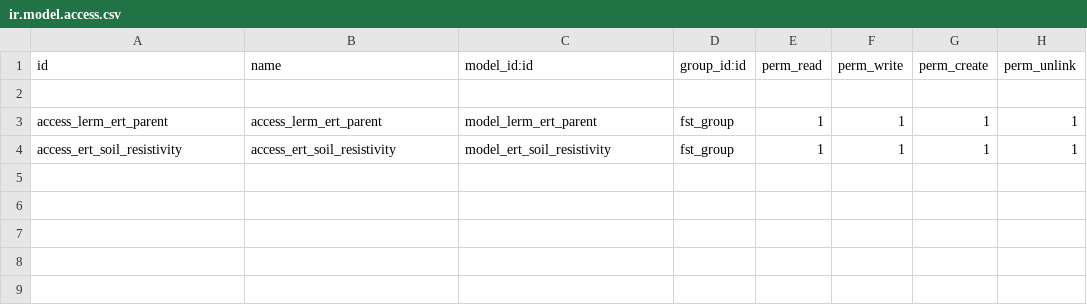
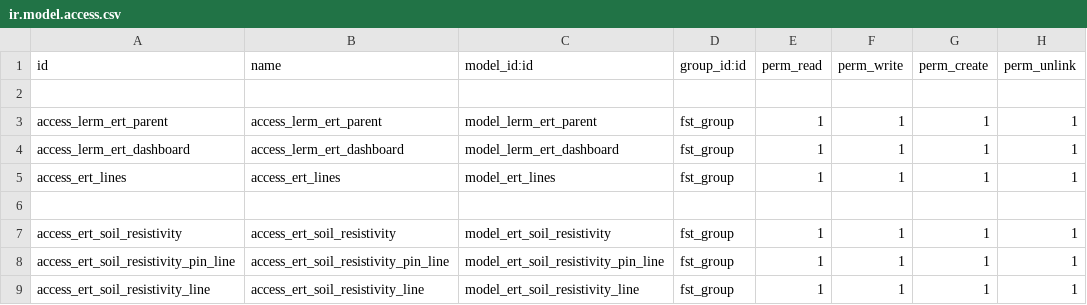
Before and after one commit to Usman-Shaikhnag/lerm_civil_products, a CSV file: fst/security/ir.model.access.csv, drawn as a sheet.

```diff
--- a/fst/security/ir.model.access.csv
+++ b/fst/security/ir.model.access.csv
@@ -3,2 +3,7 @@ id,name,model_id:id,group_id:id,perm_read,perm_write,perm_create,perm_unlink
 access_lerm_ert_parent,access_lerm_ert_parent,model_lerm_ert_parent,fst_group,1,1,1,1
+access_lerm_ert_dashboard,access_lerm_ert_dashboard,model_lerm_ert_dashboard,fst_group,1,1,1,1
+access_ert_lines,access_ert_lines,model_ert_lines,fst_group,1,1,1,1
+
 access_ert_soil_resistivity,access_ert_soil_resistivity,model_ert_soil_resistivity,fst_group,1,1,1,1
+access_ert_soil_resistivity_pin_line,access_ert_soil_resistivity_pin_line,model_ert_soil_resistivity_pin_line,fst_group,1,1,1,1
+access_ert_soil_resistivity_line,access_ert_soil_resistivity_line,model_ert_soil_resistivity_line,fst_group,1,1,1,1
```
Also changed, not shown: 2 other files.
